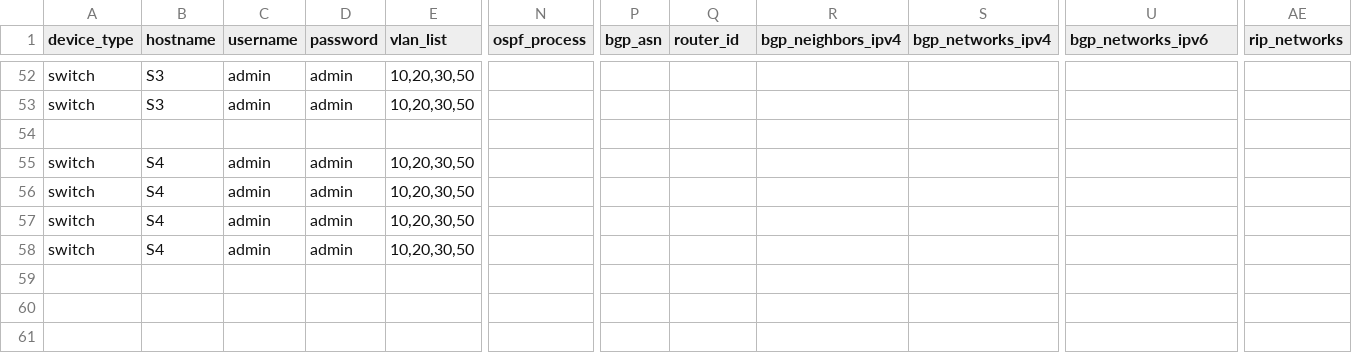
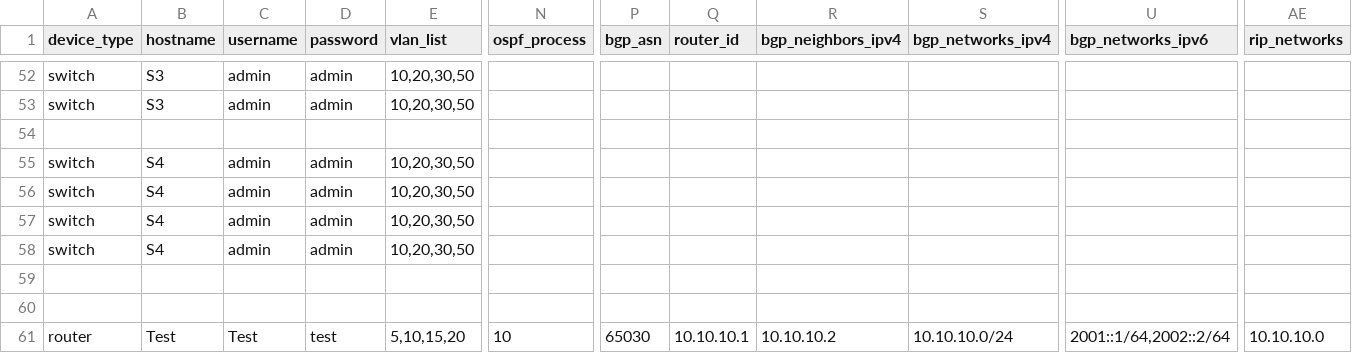
Before and after one commit to Danny-Vaughan/CSCI5840-Advanced-Network-Automation, a CSV file: Ansible/requirements.csv, drawn as a sheet; only a part is shown, gaps mark what is left out; rows hold the shown columns only; the diff names each change by its address in the sheet, - before the commit and + after, or states it on an @@ line.

Commit message:
Adding Test Device

```diff
--- a/Ansible/requirements.csv
+++ b/Ansible/requirements.csv
+row 59: (empty)
+row 60: (empty)
+row 61: router | Test | Test | test | 5,10,15,20 | 10 | 65030 | 10.10.10.1 | 10.10.10.2 | 10.10.10.0/24 | 2001::1/64,2002::2/64 | 10.10.10.0
```
Also changed, not shown: 2 other files.
